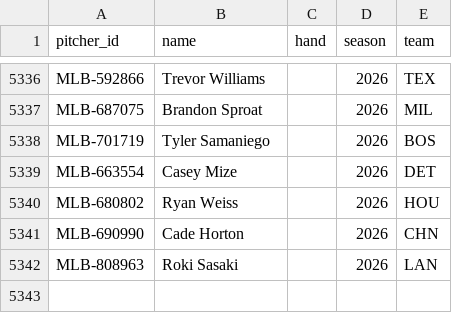
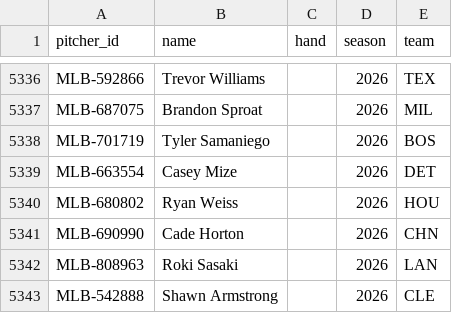
Before and after one commit to AndyS3-design/MLB-Postseason-Forecast-Model, a CSV file: MLB_Forecast_Lab_Cloud_Automation_COMPLETE/data/pitcher_directory.csv, drawn as a sheet; only a part is shown, gaps mark what is left out.

```diff
--- a/MLB_Forecast_Lab_Cloud_Automation_COMPLETE/data/pitcher_directory.csv
+++ b/MLB_Forecast_Lab_Cloud_Automation_COMPLETE/data/pitcher_directory.csv
@@ -5342 +5342,2 @@ MLB-690990,Cade Horton,,2026,CHN
 MLB-808963,Roki Sasaki,,2026,LAN
+MLB-542888,Shawn Armstrong,,2026,CLE
```
Also changed, not shown: MLB_Forecast_Lab_Cloud_Automation_COMPLETE/data/mlb_postseason_2023_2026.csv, 30 other files.
